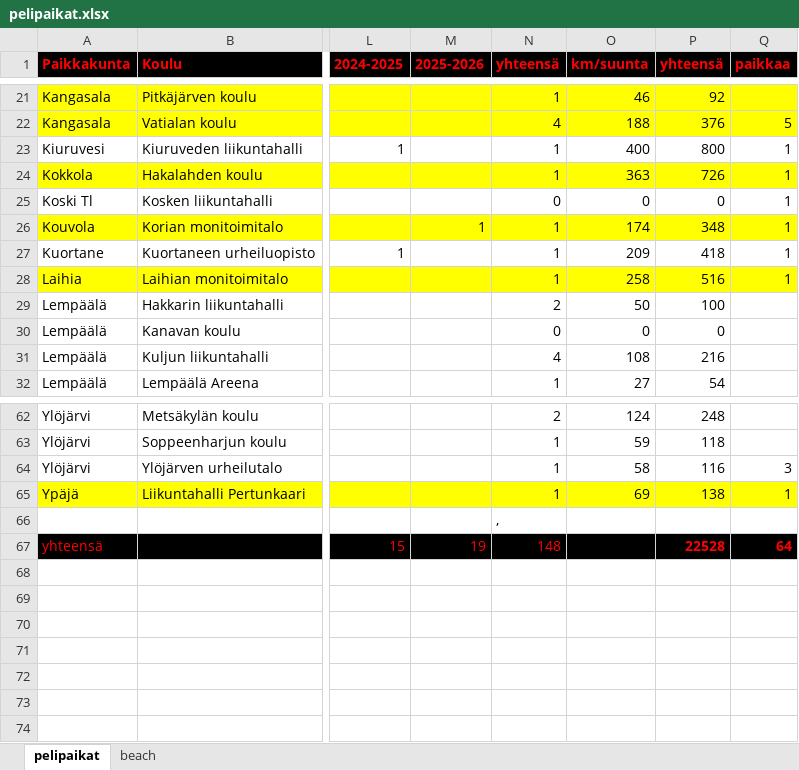
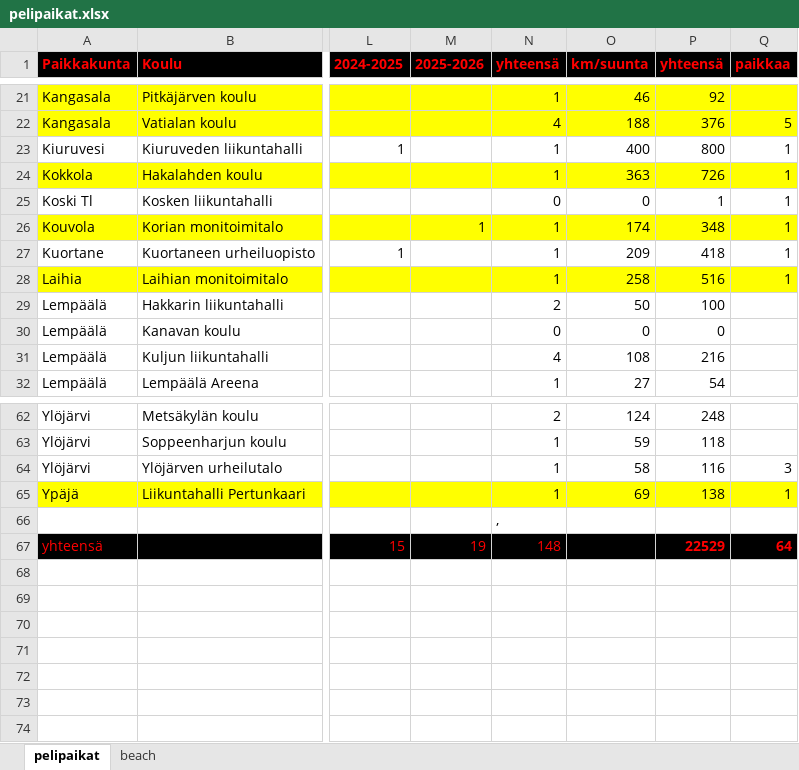
Before and after one commit to jkatoper/kaudet, an Excel workbook: pelipaikat.xlsx, sheet pelipaikat, drawn as a sheet; only a part is shown, gaps mark what is left out; values as stored, in another font and other column widths than the file's, no borders; the diff names each change by its address in the sheet, - before the commit and + after, or states it on an @@ line.

```diff
--- a/pelipaikat.xlsx (sheet pelipaikat)
+++ b/pelipaikat.xlsx (sheet pelipaikat)
-P25 (yhteensä): 0
+P25 (yhteensä): 1
-P67 (yhteensä): 22528
+P67 (yhteensä): 22529
```
Also changed, not shown: M2.xlsx, 7 other files.
